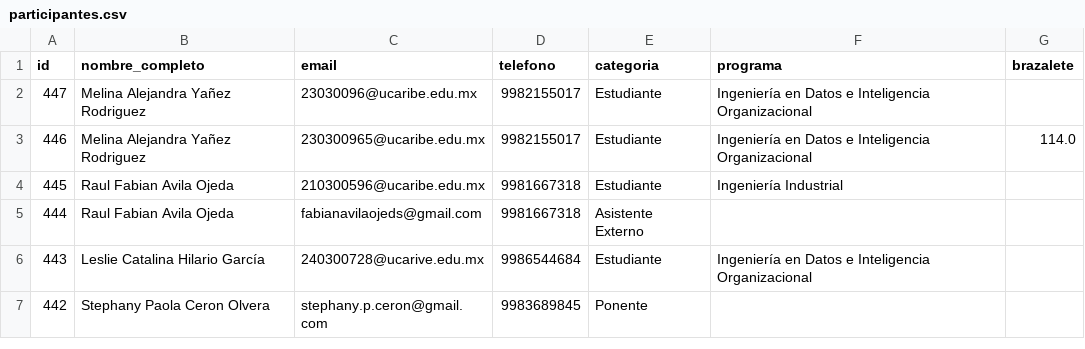
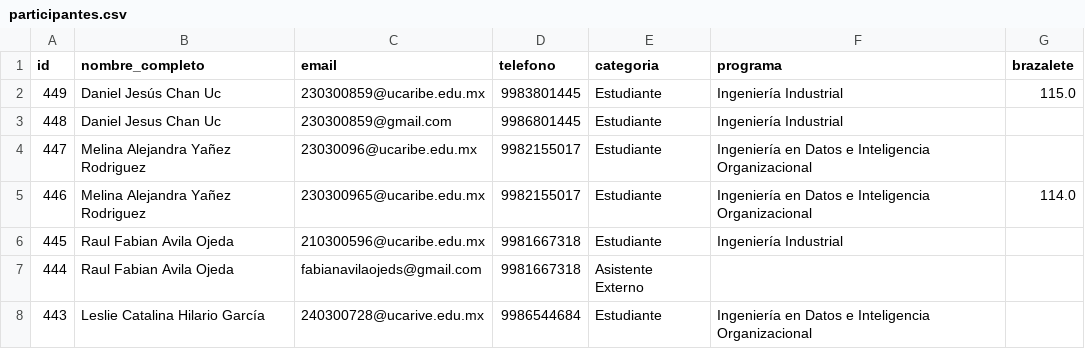
Before and after one commit to EGarpxMaster/analisis-jornada, a CSV file: MultiPage App/datos/participantes.csv, drawn as a sheet; only a part is shown; the shorter side is filled out with more unchanged rows; the diff names each change by its address in the sheet, - before the commit and + after, or states it on an @@ line.

```diff
--- a/MultiPage App/datos/participantes.csv
+++ b/MultiPage App/datos/participantes.csv
+row 2: 449 | Daniel Jesús Chan Uc | 230300859@ucaribe.edu.mx | 9983801445 | Estudiante | Ingeniería Industrial | 115.0
+row 3: 448 | Daniel Jesus Chan Uc | 230300859@gmail.com | 9986801445 | Estudiante | Ingeniería Industrial
```
Also changed, not shown: MultiPage App/datos/asistencias.csv.
